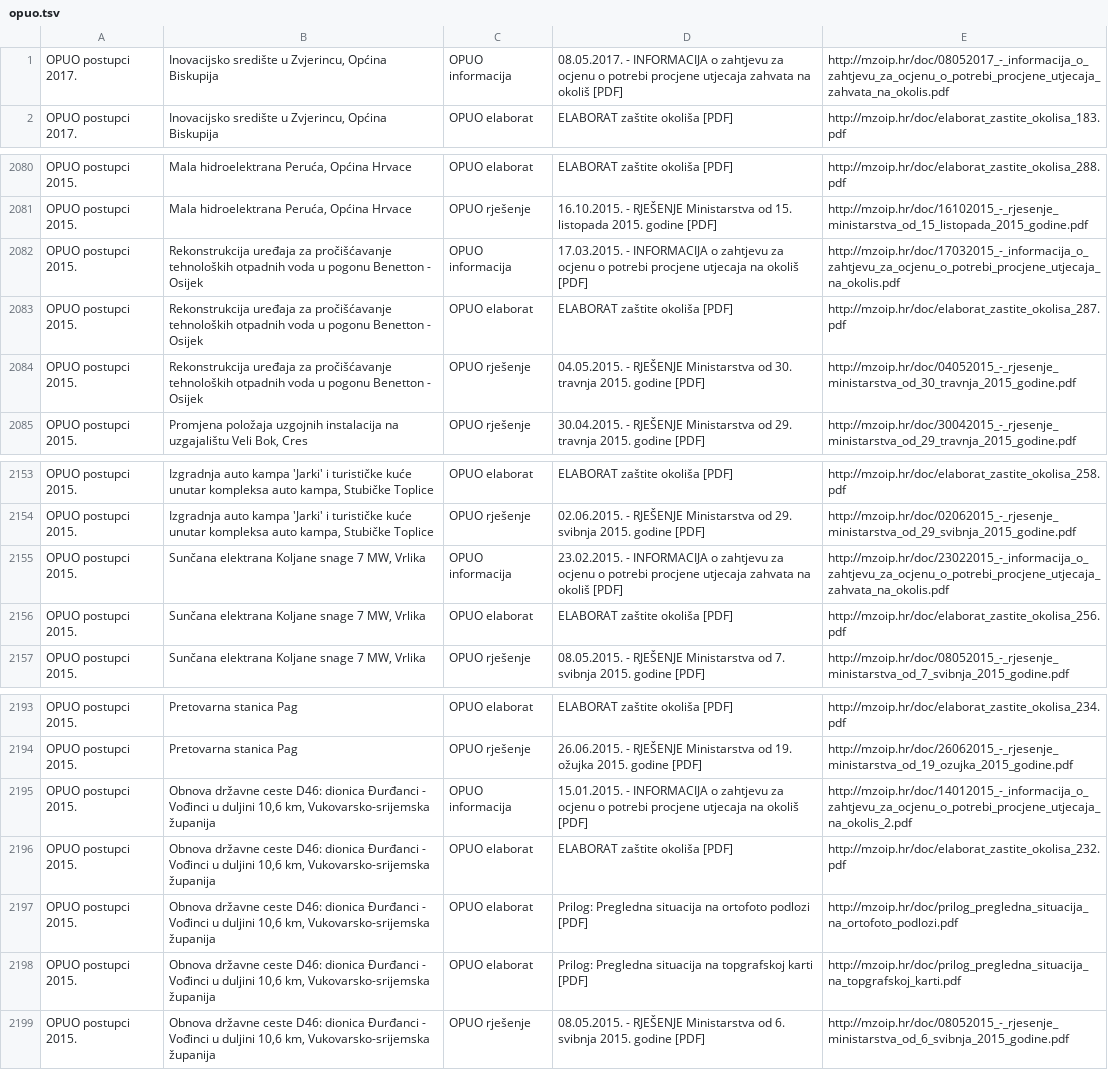
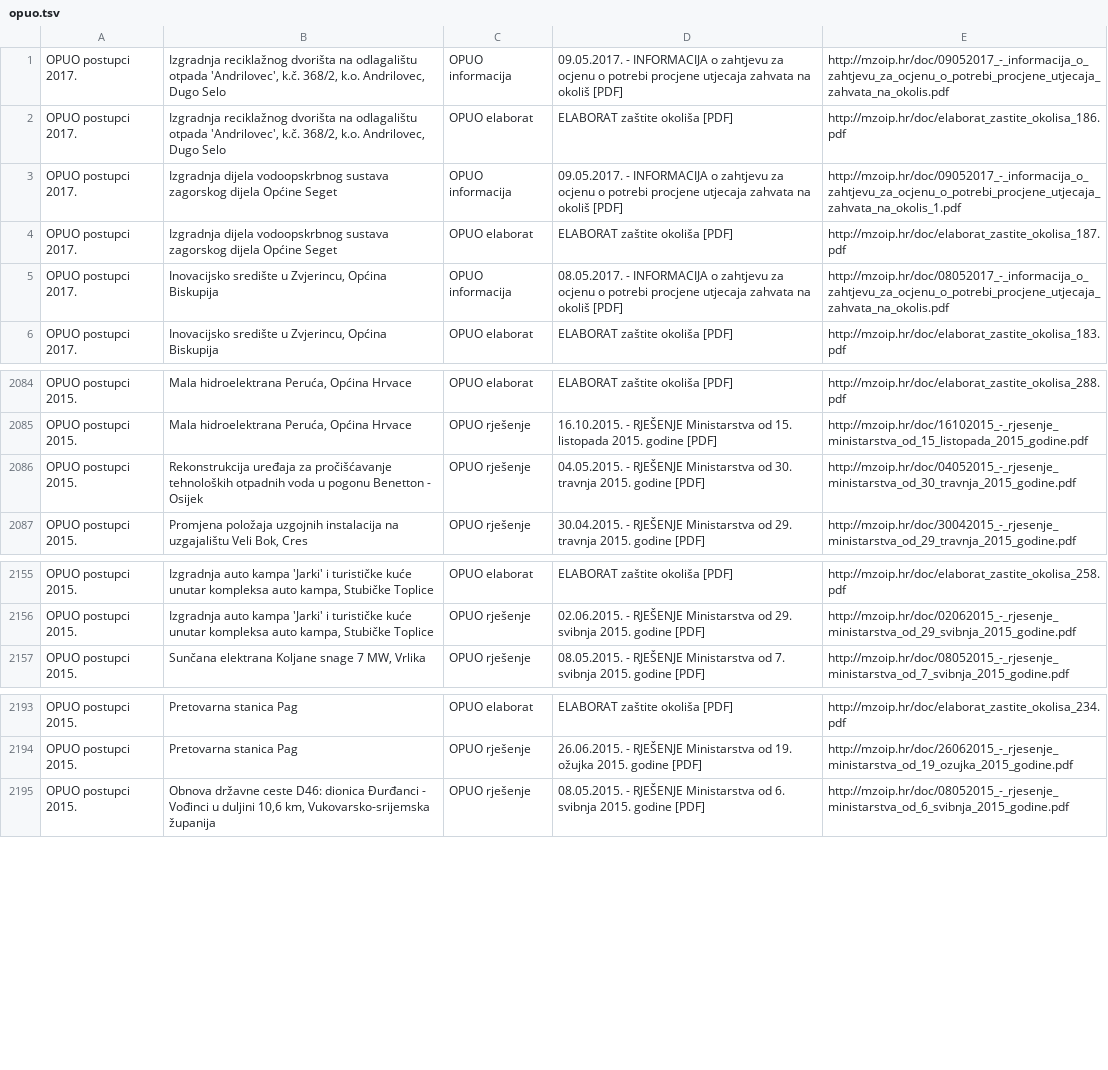
Before and after one commit to udruga-biom/puo-arhiva, a TSV file: opuo.tsv, drawn as a sheet; only a part is shown, gaps mark what is left out.

```diff
--- a/opuo.tsv
+++ b/opuo.tsv
@@ -1 +1,5 @@
+OPUO postupci 2017.	Izgradnja reciklažnog dvorišta na odlagalištu otpada 'Andrilovec', k.č. 368/2, k.o. Andrilovec, Dugo Selo	OPUO informacija	09.05.2017. - INFORMACIJA o zahtjevu za ocjenu o potrebi procjene utjecaja zahvata na okoliš [PDF]	http://mzoip.hr/doc/09052017_-_informacija_o_zahtjevu_za_ocjenu_o_potrebi_procjene_utjecaja_zahvata_na_okolis.pdf
+OPUO postupci 2017.	Izgradnja reciklažnog dvorišta na odlagalištu otpada 'Andrilovec', k.č. 368/2, k.o. Andrilovec, Dugo Selo	OPUO elaborat	ELABORAT zaštite okoliša [PDF]	http://mzoip.hr/doc/elaborat_zastite_okolisa_186.pdf
+OPUO postupci 2017.	Izgradnja dijela vodoopskrbnog sustava zagorskog dijela Općine Seget	OPUO informacija	09.05.2017. - INFORMACIJA o zahtjevu za ocjenu o potrebi procjene utjecaja zahvata na okoliš [PDF]	http://mzoip.hr/doc/09052017_-_informacija_o_zahtjevu_za_ocjenu_o_potrebi_procjene_utjecaja_zahvata_na_okolis_1.pdf
+OPUO postupci 2017.	Izgradnja dijela vodoopskrbnog sustava zagorskog dijela Općine Seget	OPUO elaborat	ELABORAT zaštite okoliša [PDF]	http://mzoip.hr/doc/elaborat_zastite_okolisa_187.pdf
 OPUO postupci 2017.	Inovacijsko središte u Zvjerincu, Općina Biskupija	OPUO informacija	08.05.2017. - INFORMACIJA o zahtjevu za ocjenu o potrebi procjene utjecaja zahvata na okoliš [PDF]	http://mzoip.hr/doc/08052017_-_informacija_o_zahtjevu_za_ocjenu_o_potrebi_procjene_utjecaja_zahvata_na_okolis.pdf
@@ -2081,4 +2085,2 @@ OPUO postupci 2015.	Mala hidroelektrana Peruća, Općina Hrvace	OPUO elaborat	EL
 OPUO postupci 2015.	Mala hidroelektrana Peruća, Općina Hrvace	OPUO rješenje	16.10.2015. - RJEŠENJE Ministarstva od 15. listopada 2015. godine [PDF]	http://mzoip.hr/doc/16102015_-_rjesenje_ministarstva_od_15_listopada_2015_godine.pdf
-OPUO postupci 2015.	Rekonstrukcija uređaja za pročišćavanje tehnoloških otpadnih voda u pogonu Benetton - Osijek	OPUO informacija	17.03.2015. - INFORMACIJA o zahtjevu za ocjenu o potrebi procjene utjecaja na okoliš [PDF]	http://mzoip.hr/doc/17032015_-_informacija_o_zahtjevu_za_ocjenu_o_potrebi_procjene_utjecaja_na_okolis.pdf
-OPUO postupci 2015.	Rekonstrukcija uređaja za pročišćavanje tehnoloških otpadnih voda u pogonu Benetton - Osijek	OPUO elaborat	ELABORAT zaštite okoliša [PDF]	http://mzoip.hr/doc/elaborat_zastite_okolisa_287.pdf
 OPUO postupci 2015.	Rekonstrukcija uređaja za pročišćavanje tehnoloških otpadnih voda u pogonu Benetton - Osijek	OPUO rješenje	04.05.2015. - RJEŠENJE Ministarstva od 30. travnja 2015. godine [PDF]	http://mzoip.hr/doc/04052015_-_rjesenje_ministarstva_od_30_travnja_2015_godine.pdf
@@ -2154,4 +2156,2 @@ OPUO postupci 2015.	Izgradnja auto kampa 'Jarki' i turističke kuće unutar komp
 OPUO postupci 2015.	Izgradnja auto kampa 'Jarki' i turističke kuće unutar kompleksa auto kampa, Stubičke Toplice	OPUO rješenje	02.06.2015. - RJEŠENJE Ministarstva od 29. svibnja 2015. godine [PDF]	http://mzoip.hr/doc/02062015_-_rjesenje_ministarstva_od_29_svibnja_2015_godine.pdf
-OPUO postupci 2015.	Sunčana elektrana Koljane snage 7 MW, Vrlika	OPUO informacija	23.02.2015. - INFORMACIJA o zahtjevu za ocjenu o potrebi procjene utjecaja zahvata na okoliš [PDF]	http://mzoip.hr/doc/23022015_-_informacija_o_zahtjevu_za_ocjenu_o_potrebi_procjene_utjecaja_zahvata_na_okolis.pdf
-OPUO postupci 2015.	Sunčana elektrana Koljane snage 7 MW, Vrlika	OPUO elaborat	ELABORAT zaštite okoliša [PDF]	http://mzoip.hr/doc/elaborat_zastite_okolisa_256.pdf
 OPUO postupci 2015.	Sunčana elektrana Koljane snage 7 MW, Vrlika	OPUO rješenje	08.05.2015. - RJEŠENJE Ministarstva od 7. svibnja 2015. godine [PDF]	http://mzoip.hr/doc/08052015_-_rjesenje_ministarstva_od_7_svibnja_2015_godine.pdf
@@ -2194,6 +2194,2 @@ OPUO postupci 2015.	Pretovarna stanica Pag	OPUO elaborat	ELABORAT zaštite okoli
 OPUO postupci 2015.	Pretovarna stanica Pag	OPUO rješenje	26.06.2015. - RJEŠENJE Ministarstva od 19. ožujka 2015. godine [PDF]	http://mzoip.hr/doc/26062015_-_rjesenje_ministarstva_od_19_ozujka_2015_godine.pdf
-OPUO postupci 2015.	Obnova državne ceste D46: dionica Đurđanci - Vođinci u duljini 10,6 km, Vukovarsko-srijemska županija	OPUO informacija	15.01.2015. - INFORMACIJA o zahtjevu za ocjenu o potrebi procjene utjecaja na okoliš [PDF]	http://mzoip.hr/doc/14012015_-_informacija_o_zahtjevu_za_ocjenu_o_potrebi_procjene_utjecaja_na_okolis_2.pdf
-OPUO postupci 2015.	Obnova državne ceste D46: dionica Đurđanci - Vođinci u duljini 10,6 km, Vukovarsko-srijemska županija	OPUO elaborat	ELABORAT zaštite okoliša [PDF]	http://mzoip.hr/doc/elaborat_zastite_okolisa_232.pdf
-OPUO postupci 2015.	Obnova državne ceste D46: dionica Đurđanci - Vođinci u duljini 10,6 km, Vukovarsko-srijemska županija	OPUO elaborat	Prilog: Pregledna situacija na ortofoto podlozi [PDF]	http://mzoip.hr/doc/prilog_pregledna_situacija_na_ortofoto_podlozi.pdf
-OPUO postupci 2015.	Obnova državne ceste D46: dionica Đurđanci - Vođinci u duljini 10,6 km, Vukovarsko-srijemska županija	OPUO elaborat	Prilog: Pregledna situacija na topgrafskoj karti [PDF]	http://mzoip.hr/doc/prilog_pregledna_situacija_na_topgrafskoj_karti.pdf
 OPUO postupci 2015.	Obnova državne ceste D46: dionica Đurđanci - Vođinci u duljini 10,6 km, Vukovarsko-srijemska županija	OPUO rješenje	08.05.2015. - RJEŠENJE Ministarstva od 6. svibnja 2015. godine [PDF]	http://mzoip.hr/doc/08052015_-_rjesenje_ministarstva_od_6_svibnja_2015_godine.pdf
```
Also changed, not shown: puo.tsv.
